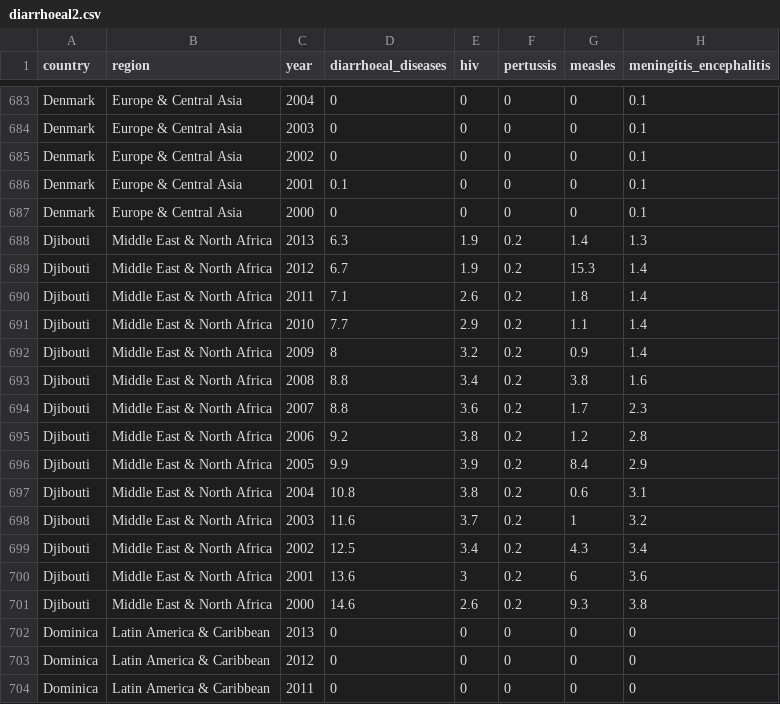
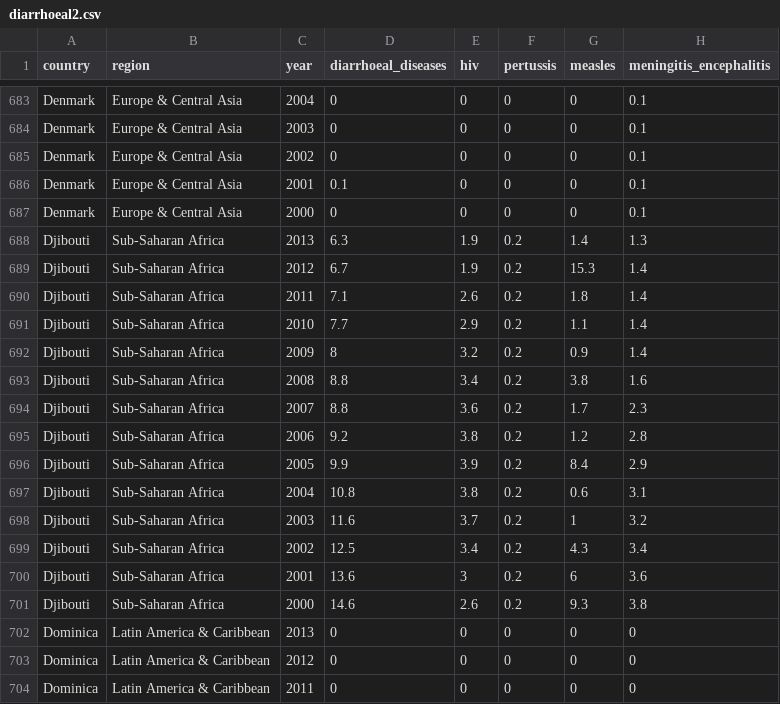
Before and after one commit to lmelgar/africa-infant, a CSV file: data/diarrhoeal2.csv, drawn as a sheet; only a part is shown, gaps mark what is left out; the diff names each change by its address in the sheet, - before the commit and + after, or states it on an @@ line.

```diff
--- a/data/diarrhoeal2.csv
+++ b/data/diarrhoeal2.csv
-B688:B701 (region): Middle East & North Africa
+B688:B701 (region): Sub-Saharan Africa
```
Also changed, not shown: data/africa-data.csv, data/water.csv, 1 other file.
